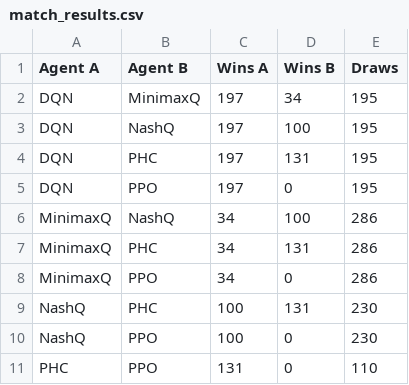
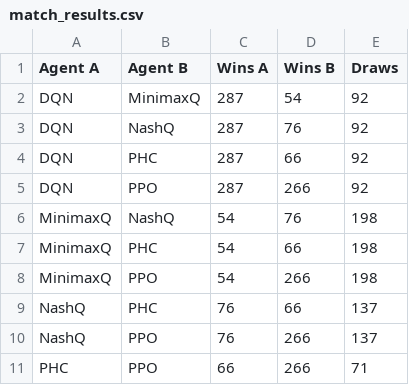
Before and after one commit to gloop2000/football-league, a CSV file: match_results.csv, drawn as a sheet.

```diff
--- a/match_results.csv
+++ b/match_results.csv
@@ -1,11 +1,11 @@
 Agent A,Agent B,Wins A,Wins B,Draws
-DQN,MinimaxQ,197,34,195
-DQN,NashQ,197,100,195
-DQN,PHC,197,131,195
-DQN,PPO,197,0,195
-MinimaxQ,NashQ,34,100,286
-MinimaxQ,PHC,34,131,286
-MinimaxQ,PPO,34,0,286
-NashQ,PHC,100,131,230
-NashQ,PPO,100,0,230
-PHC,PPO,131,0,110
+DQN,MinimaxQ,287,54,92
+DQN,NashQ,287,76,92
+DQN,PHC,287,66,92
+DQN,PPO,287,266,92
+MinimaxQ,NashQ,54,76,198
+MinimaxQ,PHC,54,66,198
+MinimaxQ,PPO,54,266,198
+NashQ,PHC,76,66,137
+NashQ,PPO,76,266,137
+PHC,PPO,66,266,71
```
Also changed, not shown: 6 other files.
